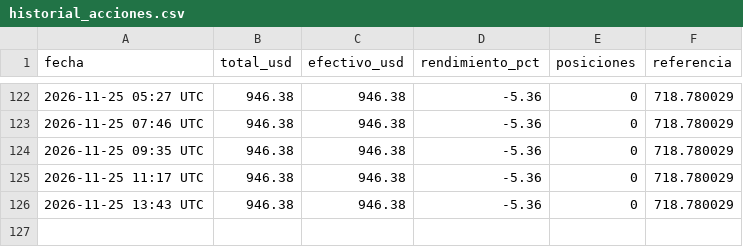
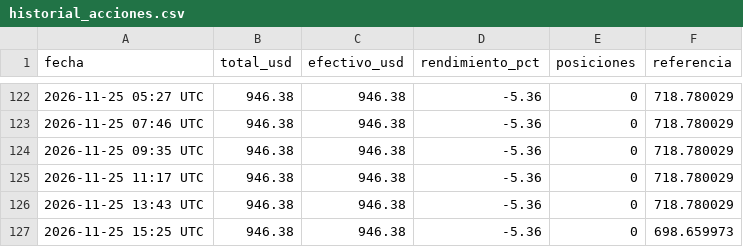
Before and after one commit to jonyhc97/bot-inversiones, a CSV file: datos/historial_acciones.csv, drawn as a sheet; only a part is shown, gaps mark what is left out.

```diff
--- a/datos/historial_acciones.csv
+++ b/datos/historial_acciones.csv
@@ -126 +126,2 @@
 2026-11-25 13:43 UTC,946.38,946.38,-5.36,0,718.780029
+2026-11-25 15:25 UTC,946.38,946.38,-5.36,0,698.659973
```
Also changed, not shown: datos/historial_cripto.csv, datos/historial_polymarket.csv, 2 other files.
